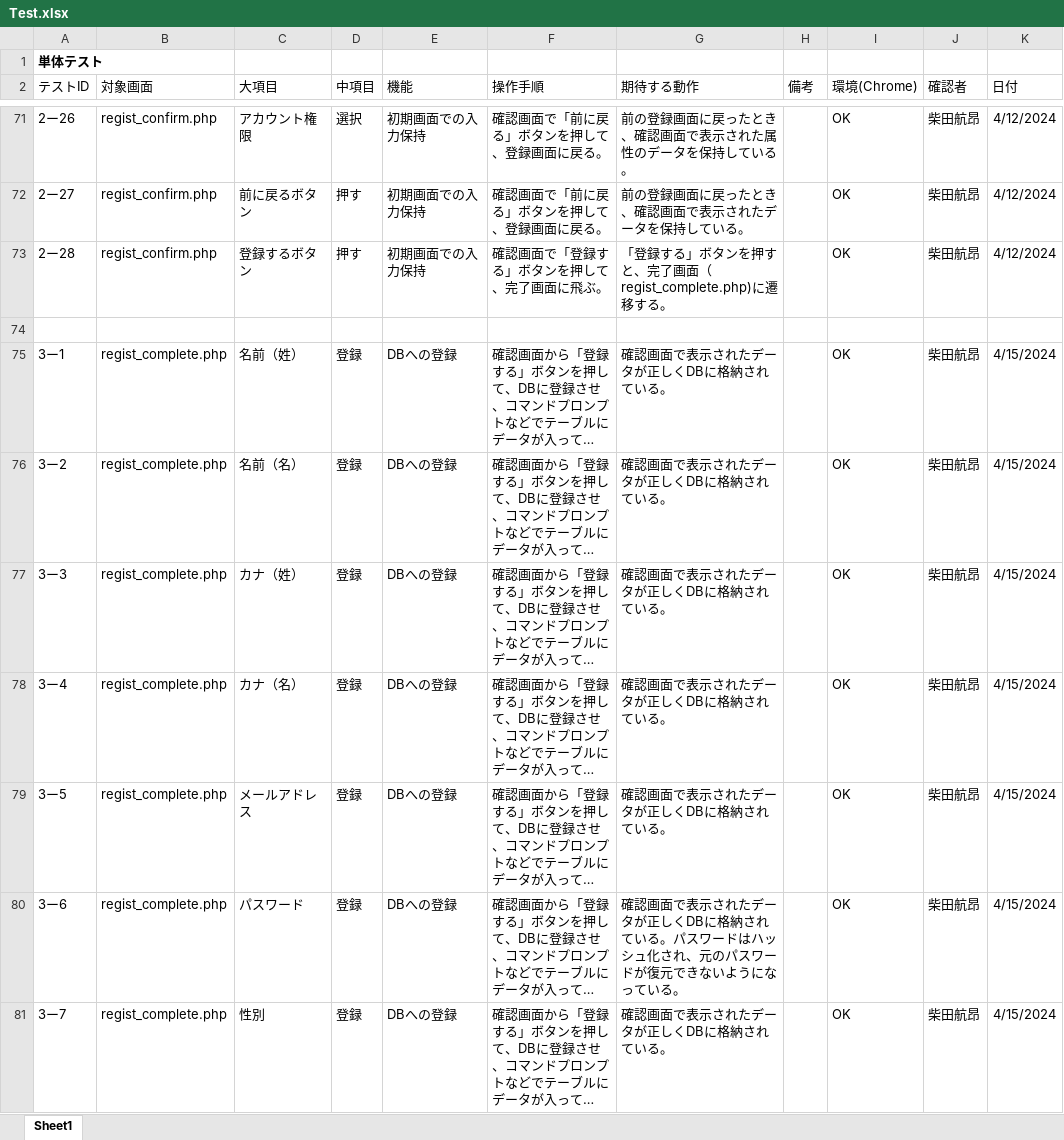
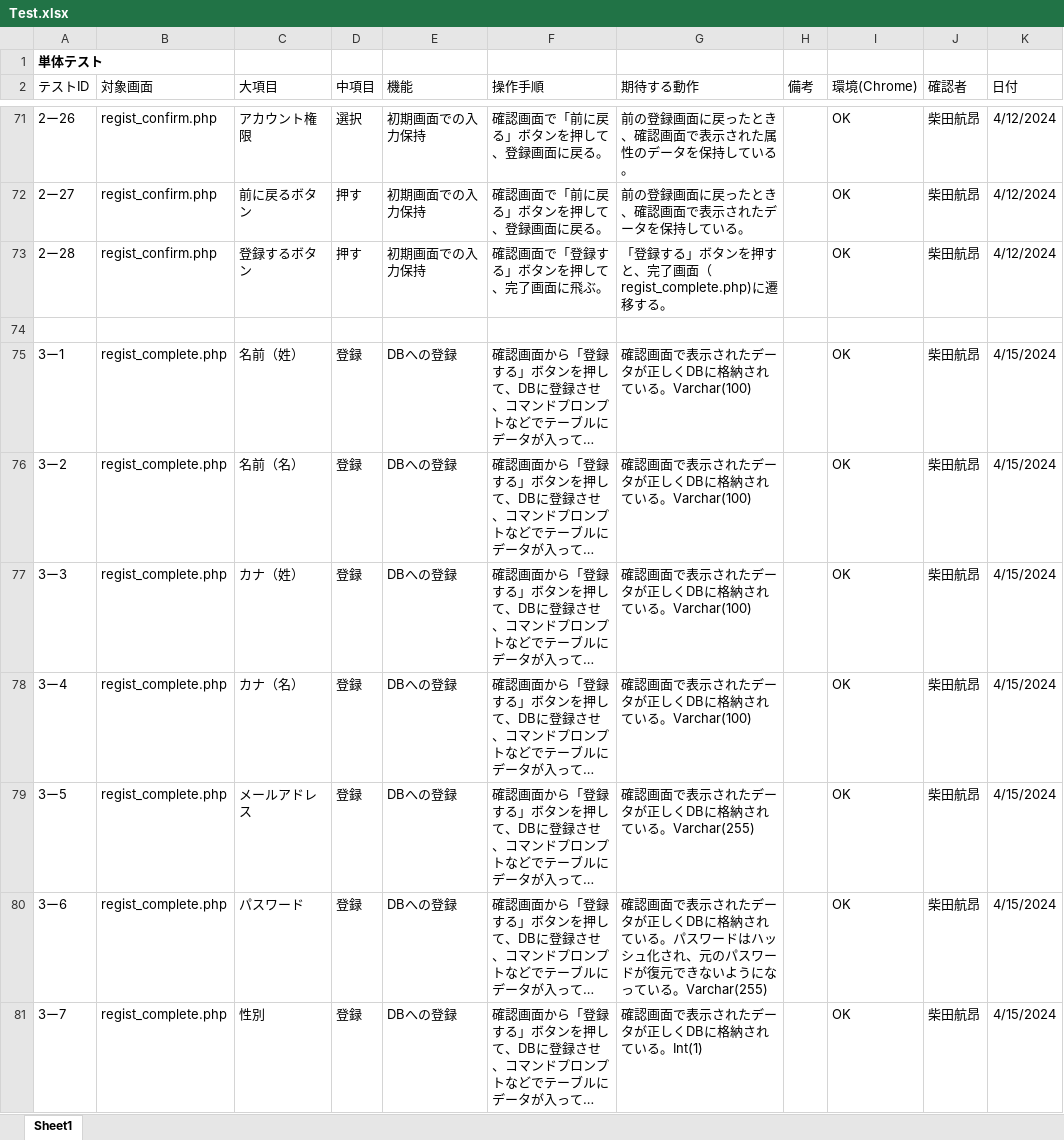
Before and after one commit to ssskkk17/Tests_for_registration, an Excel workbook: Test.xlsx, sheet Sheet1, drawn as a sheet; only a part is shown, gaps mark what is left out; long unchanged cells end in …; values as stored, in another font and other column widths than the file's, no borders; the diff covers the shown part only; the diff names each change by its address in the sheet, - before the commit and + after, or states it on an @@ line.

Commit message:
new

```diff
--- a/Test.xlsx (sheet Sheet1)
+++ b/Test.xlsx (sheet Sheet1)
-G75:G78 (期待する動作): 確認画面で表示されたデータが正しくDBに格納されている。
+G75:G78 (期待する動作): 確認画面で表示されたデータが正しくDBに格納されている。Varchar(100)
-G79 (期待する動作): 確認画面で表示されたデータが正しくDBに格納されている。
+G79 (期待する動作): 確認画面で表示されたデータが正しくDBに格納されている。Varchar(255)
-G80 (期待する動作): …ている。
+G80 (期待する動作): …ている。Varchar(255)
-G81 (期待する動作): 確認画面で表示されたデータが正しくDBに格納されている。
+G81 (期待する動作): 確認画面で表示されたデータが正しくDBに格納されている。Int(1)
```
Also changed, not shown: 6 edited cells elsewhere in this sheet.
